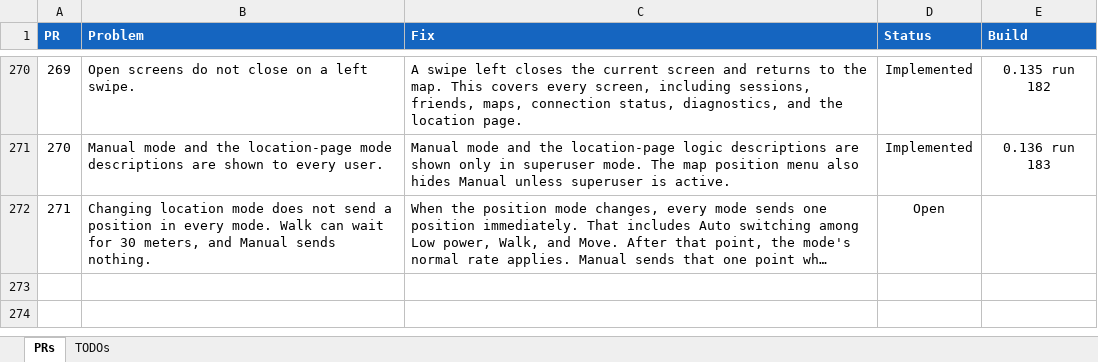
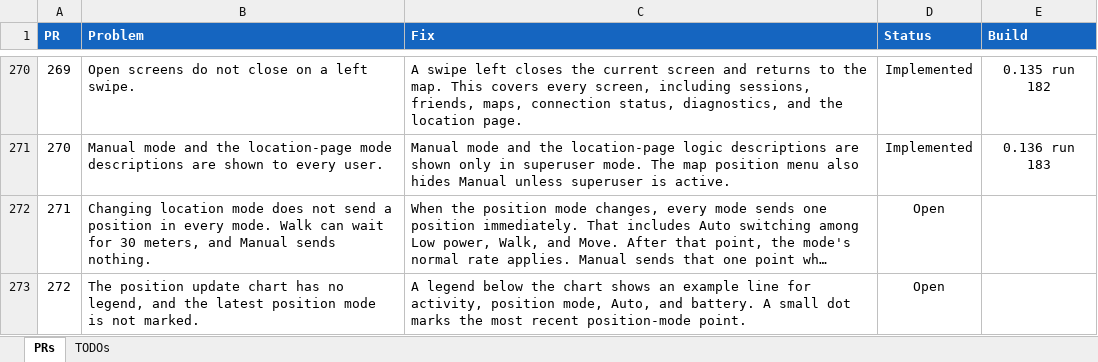
Before and after one commit to jonopelgt/NextcloudPhoneTrack, an Excel workbook: PRS.xlsx, sheet PRs, drawn as a sheet; only a part is shown, gaps mark what is left out; long unchanged cells end in …; values as stored, in another font and other column widths than the file's, no borders; conditional formats not drawn; the diff names each change by its address in the sheet, - before the commit and + after, or states it on an @@ line.

Commit message:
File PR 272: chart legend and latest-mode dot
Not implemented.

```diff
--- a/PRS.xlsx (sheet PRs)
+++ b/PRS.xlsx (sheet PRs)
+row 273: 272 | The position update chart has no legend, and the latest position mode is not marked. | A legend below the chart shows an example line for activity, position mode, Auto, and battery. A small dot marks the most recent position-mode point. | Open
```
